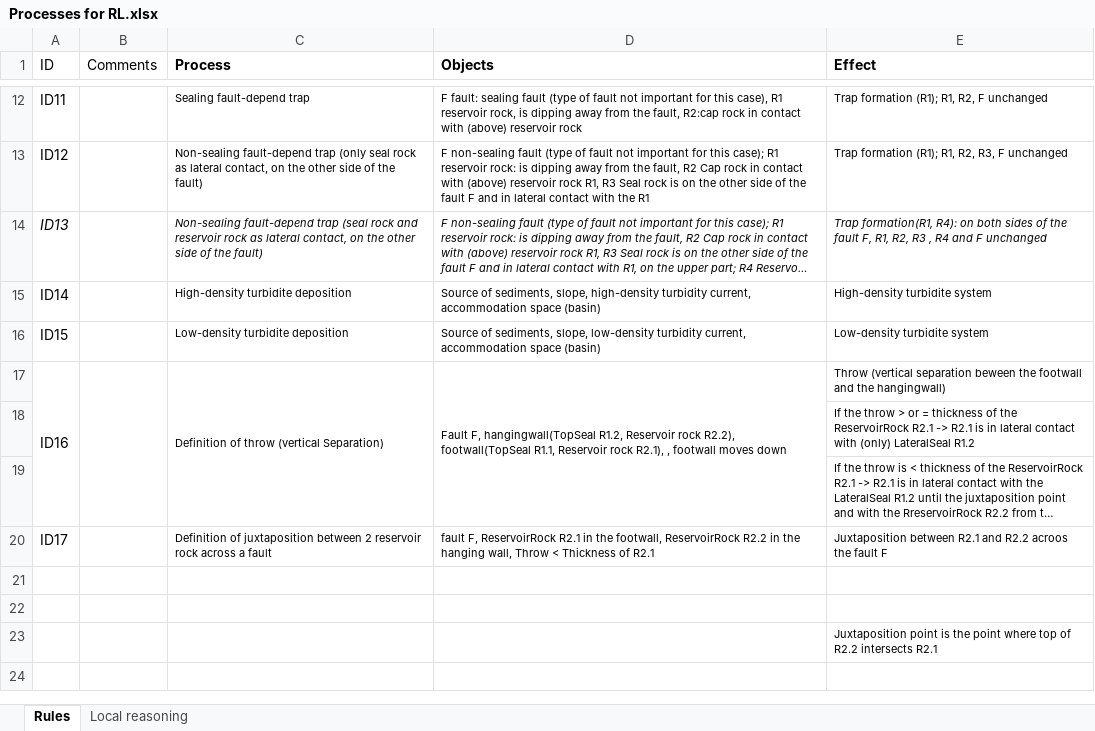
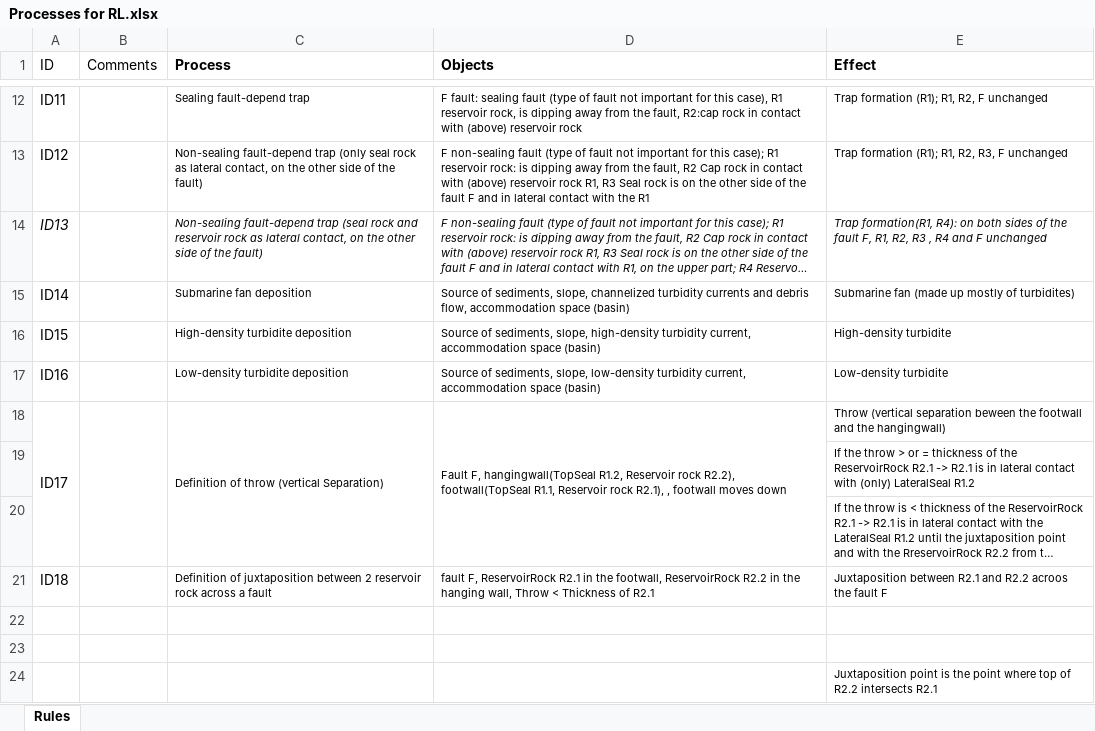
Before and after one commit to GeoAssistant/GeoOntology, an Excel workbook: Processes for RL.xlsx, sheet Rules, drawn as a sheet; only a part is shown, gaps mark what is left out; long unchanged cells end in …; values as stored, in another font and other column widths than the file's, no borders; charts and pictures not drawn; addresses are those after the commit; the diff names each change by its address in the sheet, - before the commit and + after, or states it on an @@ line.

```diff
--- a/Processes for RL.xlsx (sheet Rules)
+++ b/Processes for RL.xlsx (sheet Rules)
-sheet tab: Local reasoning
-C15 (Process): High-density turbidite deposition
+C15 (Process): Submarine fan deposition
-D15 (Objects): …sediments, slope, high-density turbidity current, accommodation space…
+D15 (Objects): …sediments, slope, channelized turbidity currents and debris flow, accommodation space…
-E15 (Effect): High-density turbidite system
+E15 (Effect): Submarine fan (made up mostly of turbidites)
-C16 (Process): Low-density turbidite deposition
+C16 (Process): High-density turbidite deposition
-D16 (Objects): …sediments, slope, low-density turbidity current,…
+D16 (Objects): …sediments, slope, high-density turbidity current,…
-E16 (Effect): Low-density turbidite system
+E16 (Effect): High-density turbidite
+row 17: ID16 |  | Low-density turbidite deposition | Source of sediments, slope, low-density turbidity current, accommodation space (basin) | Low-density turbidite
-A18 (ID): ID16
+A18 (ID): ID17
-A21 (ID): ID17
+A21 (ID): ID18
```
Also changed, not shown: charts or pictures, 2 other files.
